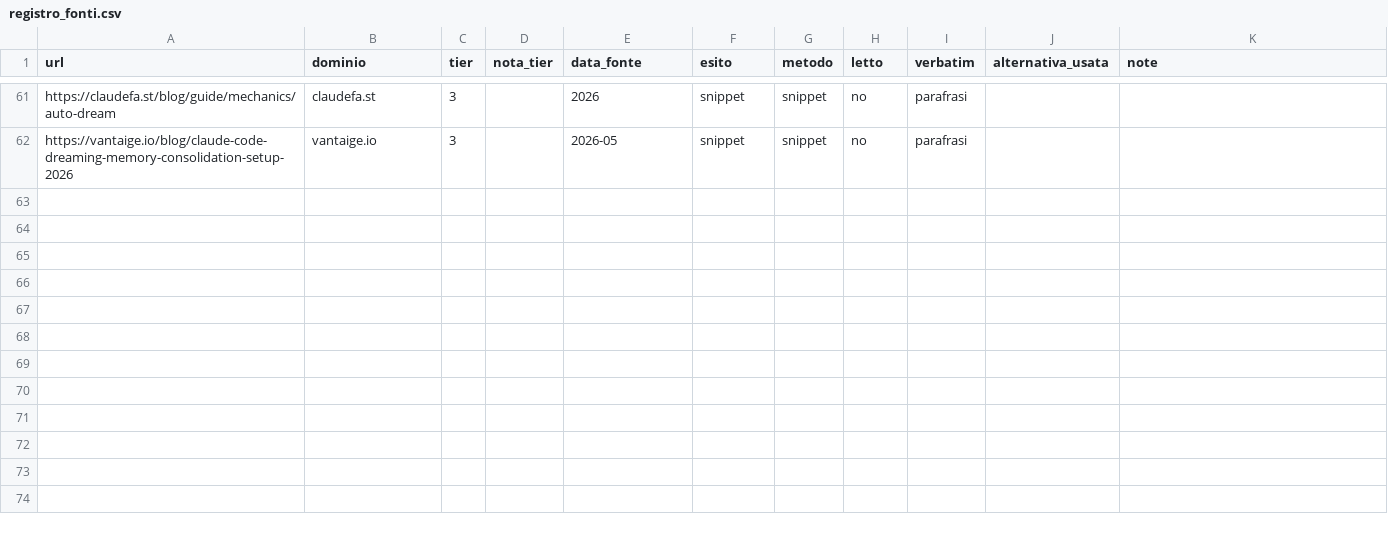
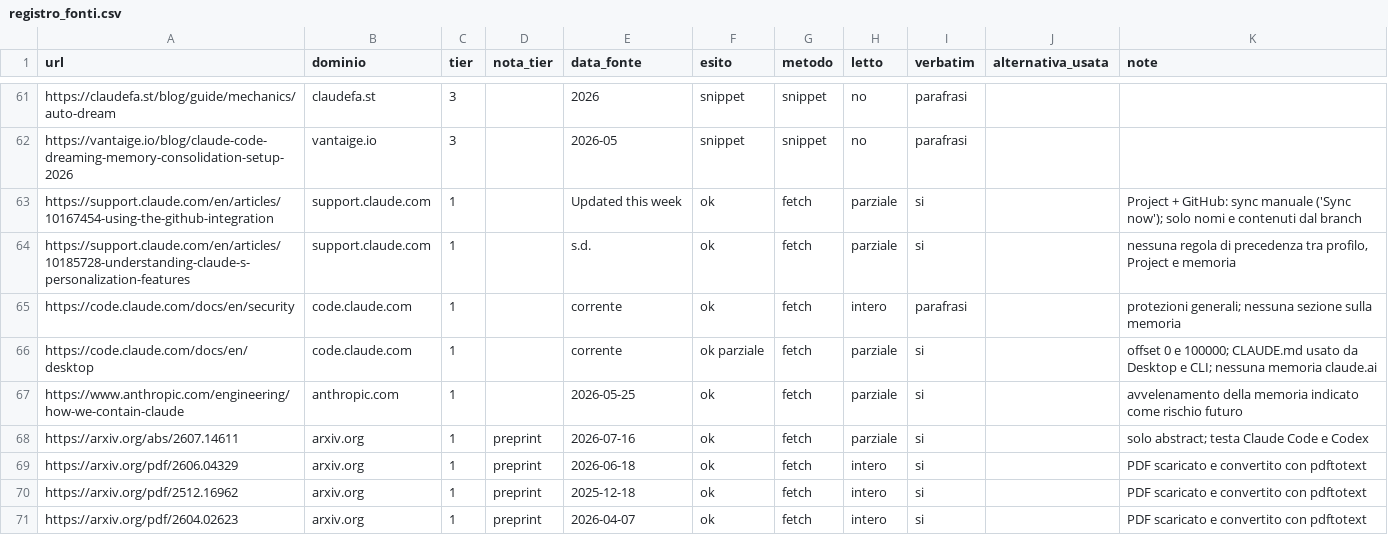
Before and after one commit to tomauspsi/best_practice, a CSV file: notte_01_memoria/registro_fonti.csv, drawn as a sheet; only a part is shown, gaps mark what is left out; the diff covers the shown part only; the diff names each change by its address in the sheet, - before the commit and + after, or states it on an @@ line.

```diff
--- a/notte_01_memoria/registro_fonti.csv
+++ b/notte_01_memoria/registro_fonti.csv
+row 63: https://support.claude.com/en/articles/10167454-using-the-github-integration | support.claude.com | 1 |  | Updated this week | ok | fetch | parziale | si |  | Project + GitHub: sync manuale ('Sync now'); solo nomi e contenuti dal branch
+row 64: https://support.claude.com/en/articles/10185728-understanding-claude-s-personalization-features | support.claude.com | 1 |  | s.d. | ok | fetch | parziale | si |  | nessuna regola di precedenza tra profilo, Project e memoria
+row 65: https://code.claude.com/docs/en/security | code.claude.com | 1 |  | corrente | ok | fetch | intero | parafrasi |  | protezioni generali; nessuna sezione sulla memoria
+row 66: https://code.claude.com/docs/en/desktop | code.claude.com | 1 |  | corrente | ok parziale | fetch | parziale | si |  | offset 0 e 100000; CLAUDE.md usato da Desktop e CLI; nessuna memoria claude.ai
+row 67: https://www.anthropic.com/engineering/how-we-contain-claude | anthropic.com | 1 |  | 2026-05-25 | ok | fetch | parziale | si |  | avvelenamento della memoria indicato come rischio futuro
+row 68: https://arxiv.org/abs/2607.14611 | arxiv.org | 1 | preprint | 2026-07-16 | ok | fetch | parziale | si |  | solo abstract; testa Claude Code e Codex
+row 69: https://arxiv.org/pdf/2606.04329 | arxiv.org | 1 | preprint | 2026-06-18 | ok | fetch | intero | si |  | PDF scaricato e convertito con pdftotext
+row 70: https://arxiv.org/pdf/2512.16962 | arxiv.org | 1 | preprint | 2025-12-18 | ok | fetch | intero | si |  | PDF scaricato e convertito con pdftotext
+row 71: https://arxiv.org/pdf/2604.02623 | arxiv.org | 1 | preprint | 2026-04-07 | ok | fetch | intero | si |  | PDF scaricato e convertito con pdftotext
```
Also changed, not shown: 8 added rows and 18 edited cells elsewhere in this file.
